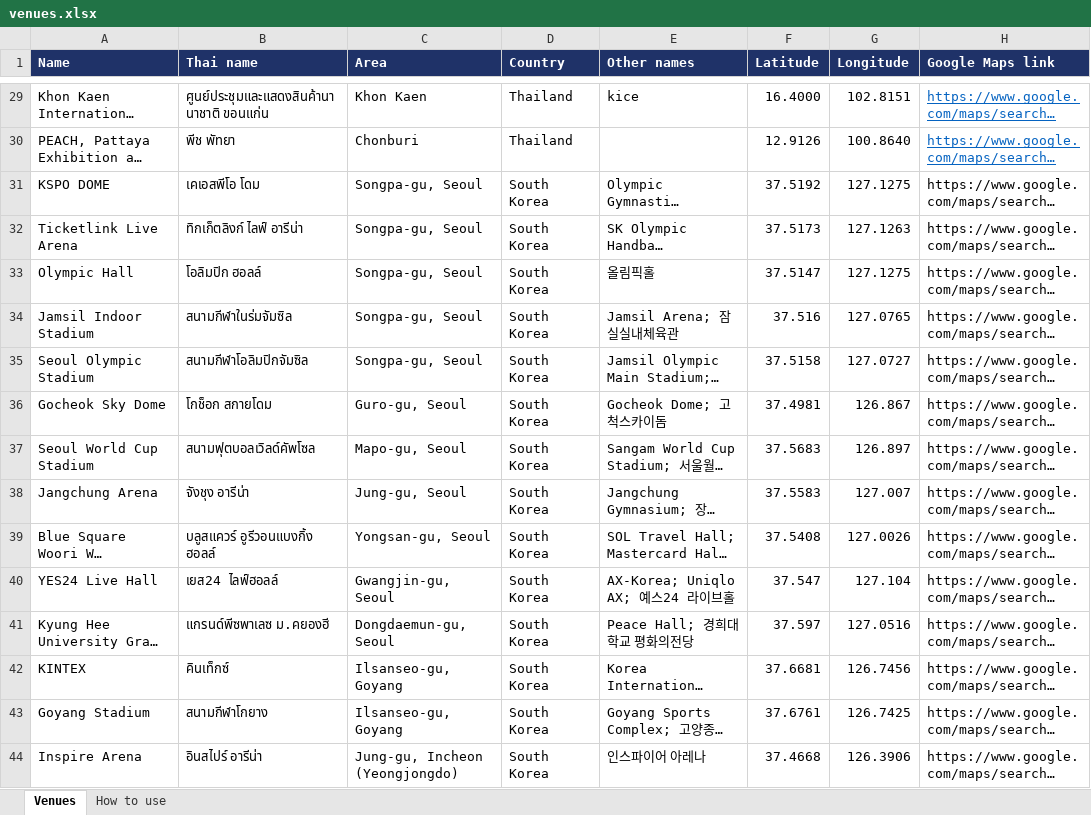
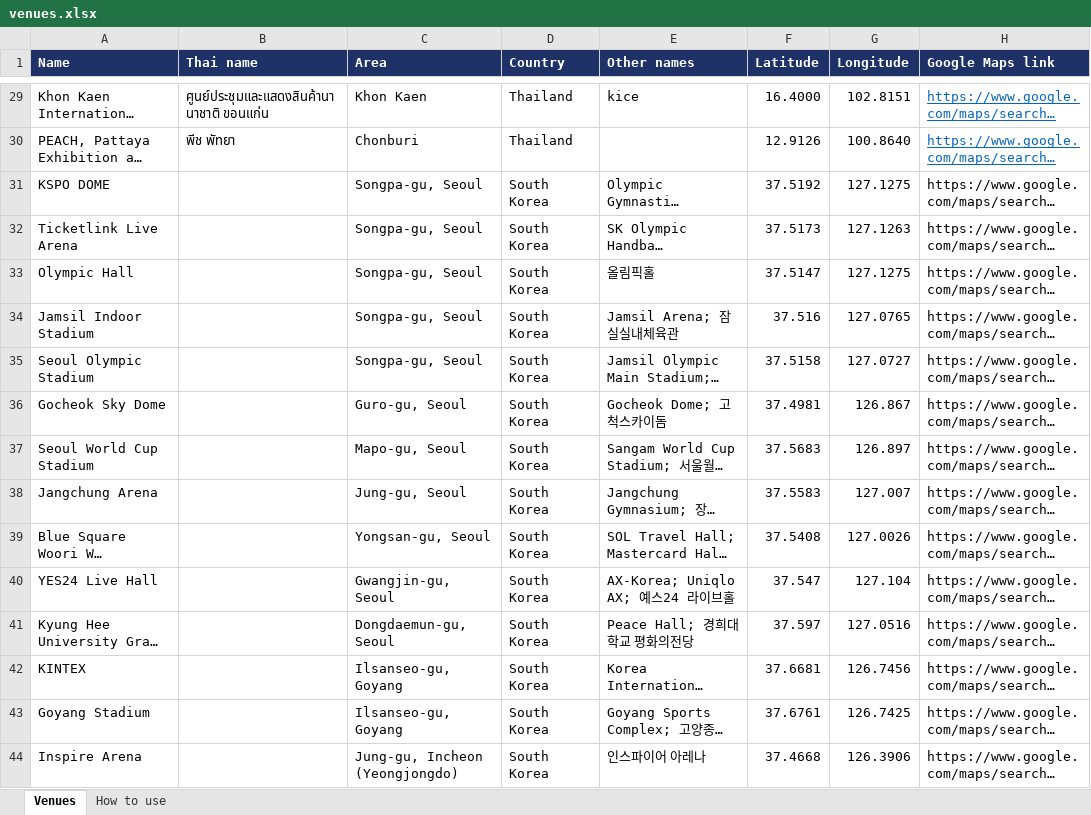
Before and after one commit to rattarxxv/ConcertEventLog, an Excel workbook: venues.xlsx, sheet Venues, drawn as a sheet; only a part is shown, gaps mark what is left out; long unchanged cells end in …; values as stored, in another font and other column widths than the file's, no borders; the diff covers the shown part only; the diff names each change by its address in the sheet, - before the commit and + after, or states it on an @@ line.

Commit message:
Add files via upload

```diff
--- a/venues.xlsx (sheet Venues)
+++ b/venues.xlsx (sheet Venues)
-B31 (Thai name): เคเอสพีโอ โดม
+B31 (Thai name): (empty)
-B32 (Thai name): ทิกเก็ตลิงก์ ไลฟ์ อารีน่า
+B32 (Thai name): (empty)
-B33 (Thai name): โอลิมปิก ฮอลล์
+B33 (Thai name): (empty)
-B34 (Thai name): สนามกีฬาในร่มจัมซิล
+B34 (Thai name): (empty)
-B35 (Thai name): สนามกีฬาโอลิมปิกจัมซิล
+B35 (Thai name): (empty)
-B36 (Thai name): โกช็อก สกายโดม
+B36 (Thai name): (empty)
-B37 (Thai name): สนามฟุตบอลเวิลด์คัพโซล
+B37 (Thai name): (empty)
-B38 (Thai name): จังชุง อารีน่า
+B38 (Thai name): (empty)
-B39 (Thai name): บลูสแควร์ อูรีวอนแบงกิ้ง ฮอลล์
+B39 (Thai name): (empty)
-B40 (Thai name): เยส24 ไลฟ์ฮอลล์
+B40 (Thai name): (empty)
-B41 (Thai name): แกรนด์พีซพาเลซ ม.คยองฮี
+B41 (Thai name): (empty)
-B42 (Thai name): คินเท็กซ์
+B42 (Thai name): (empty)
-B43 (Thai name): สนามกีฬาโกยาง
+B43 (Thai name): (empty)
-B44 (Thai name): อินสไปร์ อารีน่า
+B44 (Thai name): (empty)
```
Also changed, not shown: 33 added rows and 71 edited cells elsewhere in this sheet.
